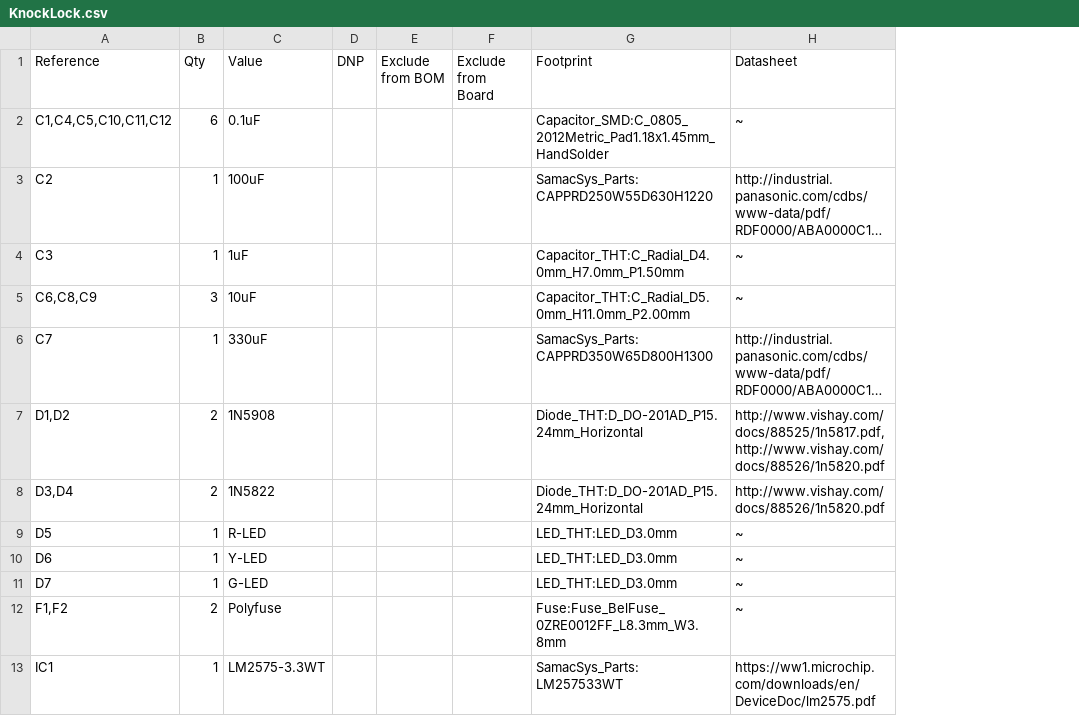
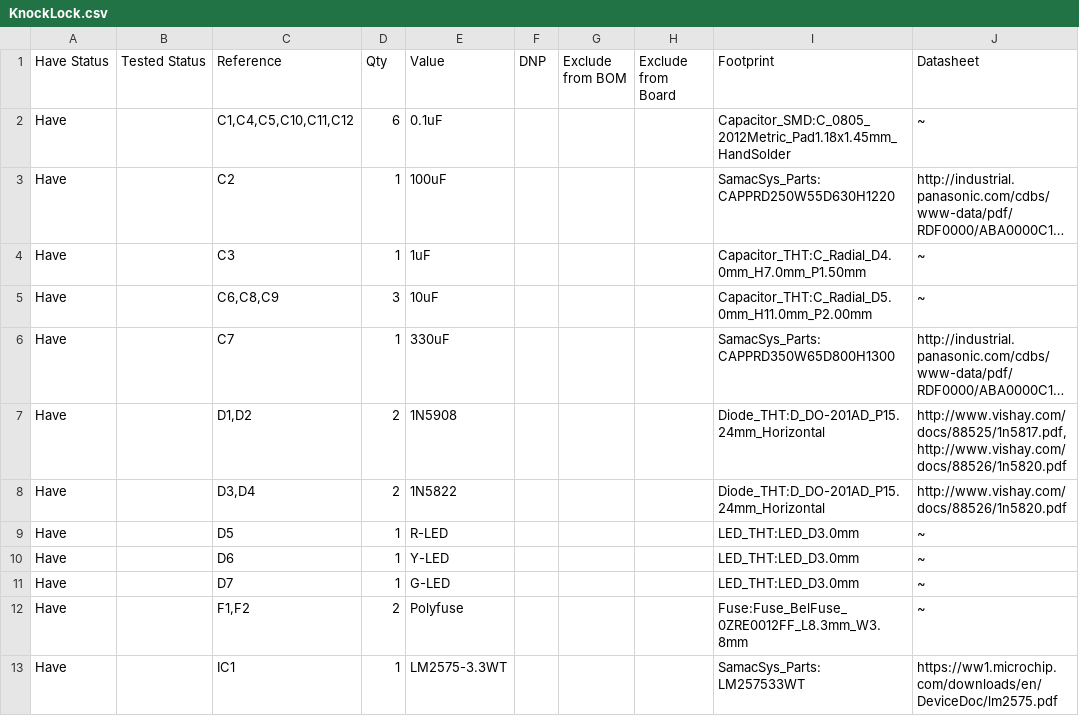
Before and after one commit to jcchincheong-bb/The-Knock-Lock, a CSV file: KnockLock/KnockLock.csv, drawn as a sheet; only a part is shown; long unchanged cells end in …; the diff names each change by its address in the sheet, - before the commit and + after, or states it on an @@ line.

```diff
--- a/KnockLock/KnockLock.csv
+++ b/KnockLock/KnockLock.csv
+column A (Have Status), rows 2-13: all Have
+column B (Tested Status), empty
```
Also changed, not shown: 40 other files.
